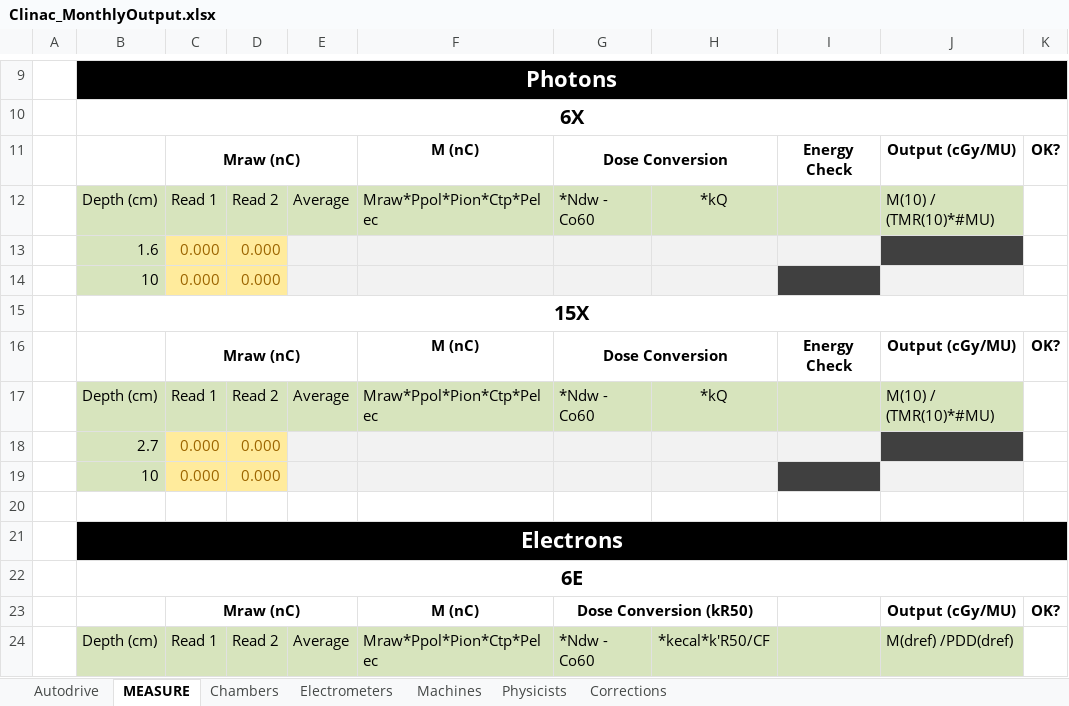
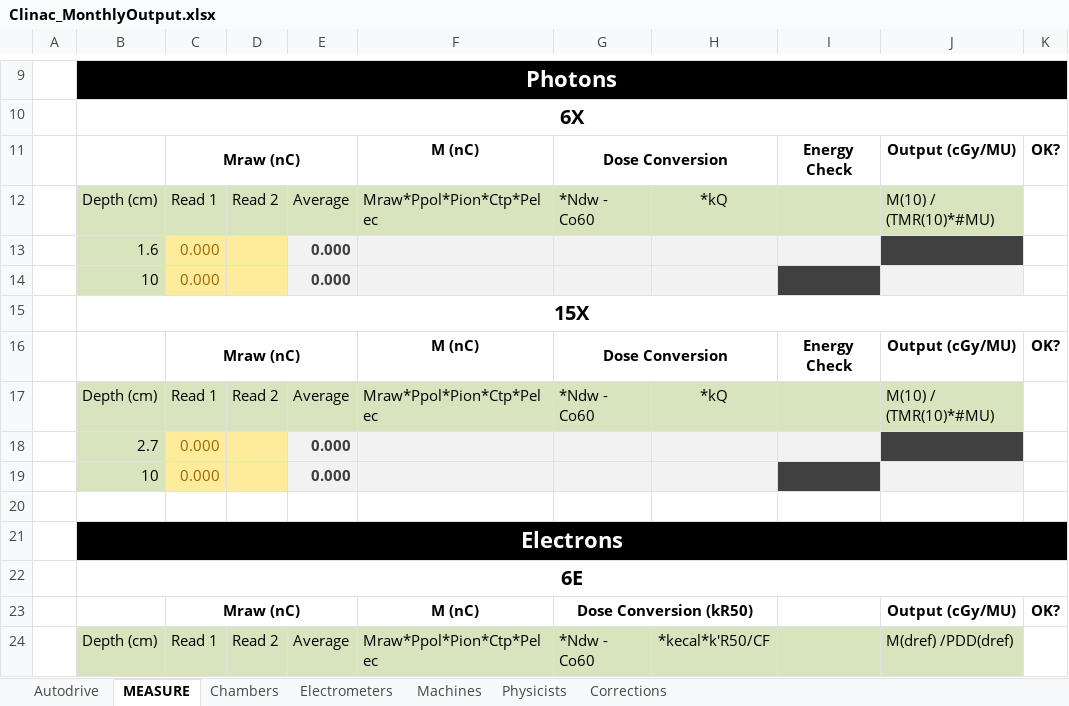
Before and after one commit to rexcardan/Autodrive, an Excel workbook: TaskWorksheets/Clinac_MonthlyOutput.xlsx, sheet MEASURE, drawn as a sheet; only a part is shown, gaps mark what is left out; values as stored, in another font and other column widths than the file's, no borders; charts and pictures and conditional formats not drawn; the diff covers the shown part only; the diff names each change by its address in the sheet, - before the commit and + after, or states it on an @@ line.

```diff
--- a/TaskWorksheets/Clinac_MonthlyOutput.xlsx (sheet MEASURE)
+++ b/TaskWorksheets/Clinac_MonthlyOutput.xlsx (sheet MEASURE)
-D13:D14: 0.000
+D13:D14: (empty)
-E13:E14: (empty)
+E13:E14: 0.000
-D18:D19: 0.000
+D18:D19: (empty)
-E18:E19: (empty)
+E18:E19: 0.000
```
Also changed, not shown: 5 added rows, 5 removed rows and 10 edited cells elsewhere in this sheet, charts or pictures, 1 other file.
